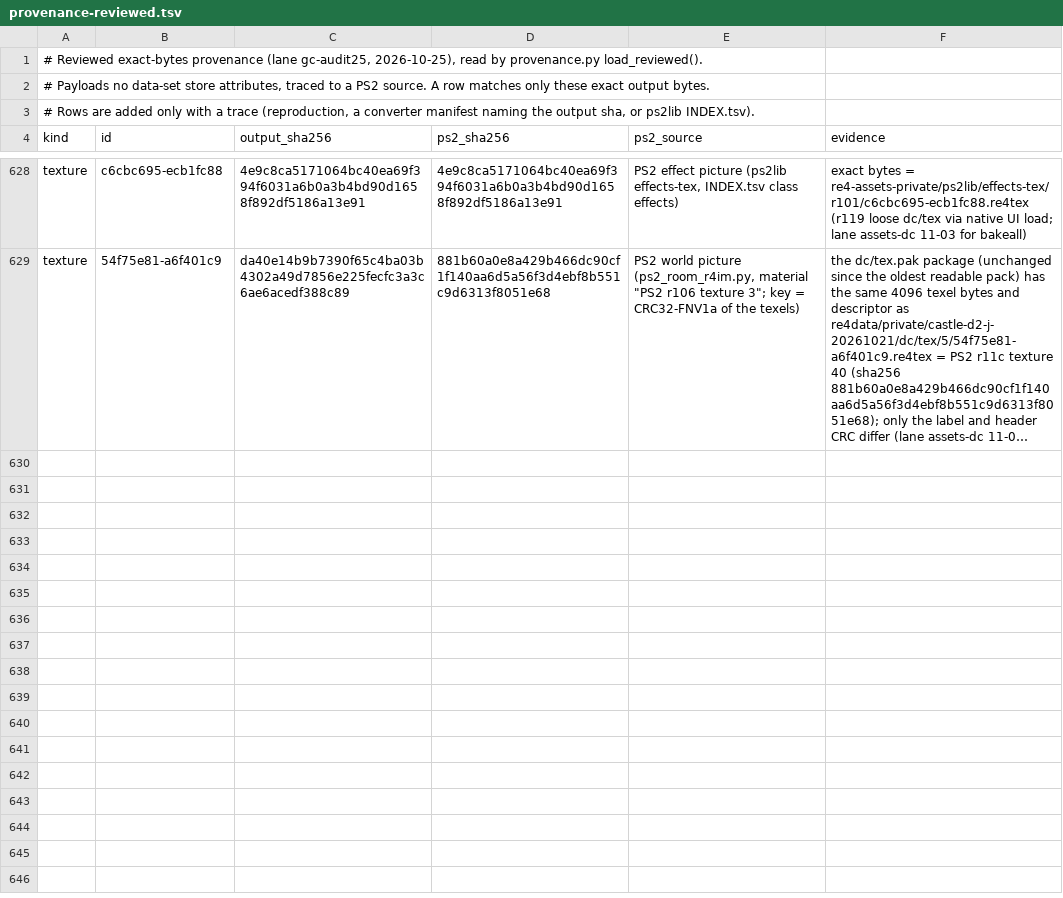
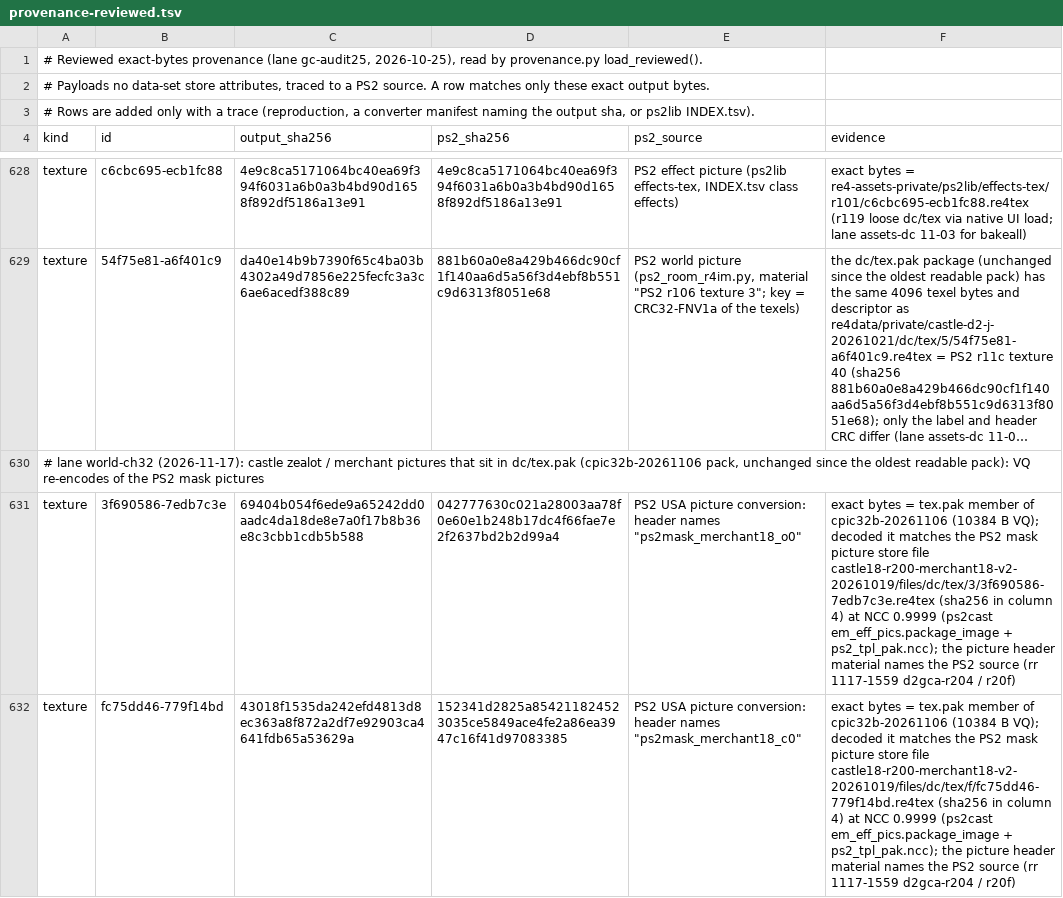
Before and after one commit to lamb2k/re4dc, a TSV file: port/dreamcast/tools/d367/gc_port23/provenance-reviewed.tsv, drawn as a sheet; only a part is shown, gaps mark what is left out; long unchanged cells end in …; the diff names each change by its address in the sheet, - before the commit and + after, or states it on an @@ line.

```diff
--- a/port/dreamcast/tools/d367/gc_port23/provenance-reviewed.tsv
+++ b/port/dreamcast/tools/d367/gc_port23/provenance-reviewed.tsv
+row 630: # lane world-ch32 (2026-11-17): castle zealot / merchant pictures that sit in dc/tex.pak (cpic32b-20261106 pack, unchanged since the oldest readable pack): VQ re-encodes of the PS2 mask pictures
+row 631: texture | 3f690586-7edb7c3e | 69404b054f6ede9a65242dd0aadc4da18de8e7a0f17b8b36e8c3cbb1cdb5b588 | 042777630c021a28003aa78f0e60e1b248b17dc4f66fae7e2f2637bd2b2d99a4 | PS2 USA picture conversion: header names "ps2mask_merchant18_o0" | exact bytes = tex.pak member of cpic32b-20261106 (10384 B VQ); decoded it matches the PS2 mask picture store file castle18-r200-merchant18-v2-20261019/files/dc/tex/3/3f690586-7edb7c3e.re4tex (sha256 in column 4) at NCC 0.9999 (ps2cast em_eff_pics.package_image + ps2_tpl_pak.ncc); the picture header material names the PS2 source (rr 1117-1559 d2gca-r204 / r20f)
+row 632: texture | fc75dd46-779f14bd | 43018f1535da242efd4813d8ec363a8f872a2df7e92903ca4641fdb65a53629a | 152341d2825a854211824523035ce5849ace4fe2a86ea3947c16f41d97083385 | PS2 USA picture conversion: header names "ps2mask_merchant18_c0" | exact bytes = tex.pak member of cpic32b-20261106 (10384 B VQ); decoded it matches the PS2 mask picture store file castle18-r200-merchant18-v2-20261019/files/dc/tex/f/fc75dd46-779f14bd.re4tex (sha256 in column 4) at NCC 0.9999 (ps2cast em_eff_pics.package_image + ps2_tpl_pak.ncc); the picture header material names the PS2 source (rr 1117-1559 d2gca-r204 / r20f)
```
Also changed, not shown: 1 other file.
